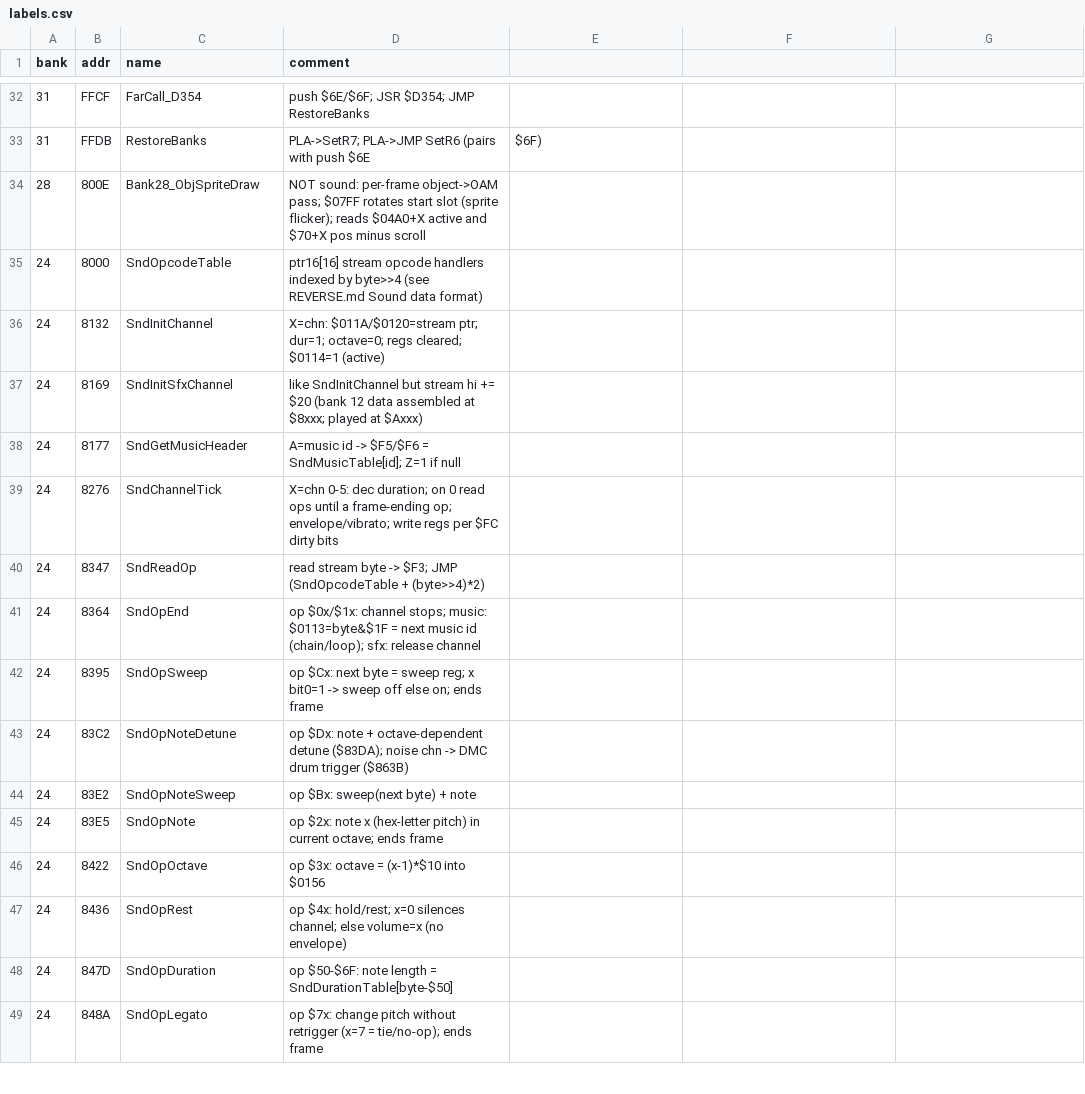
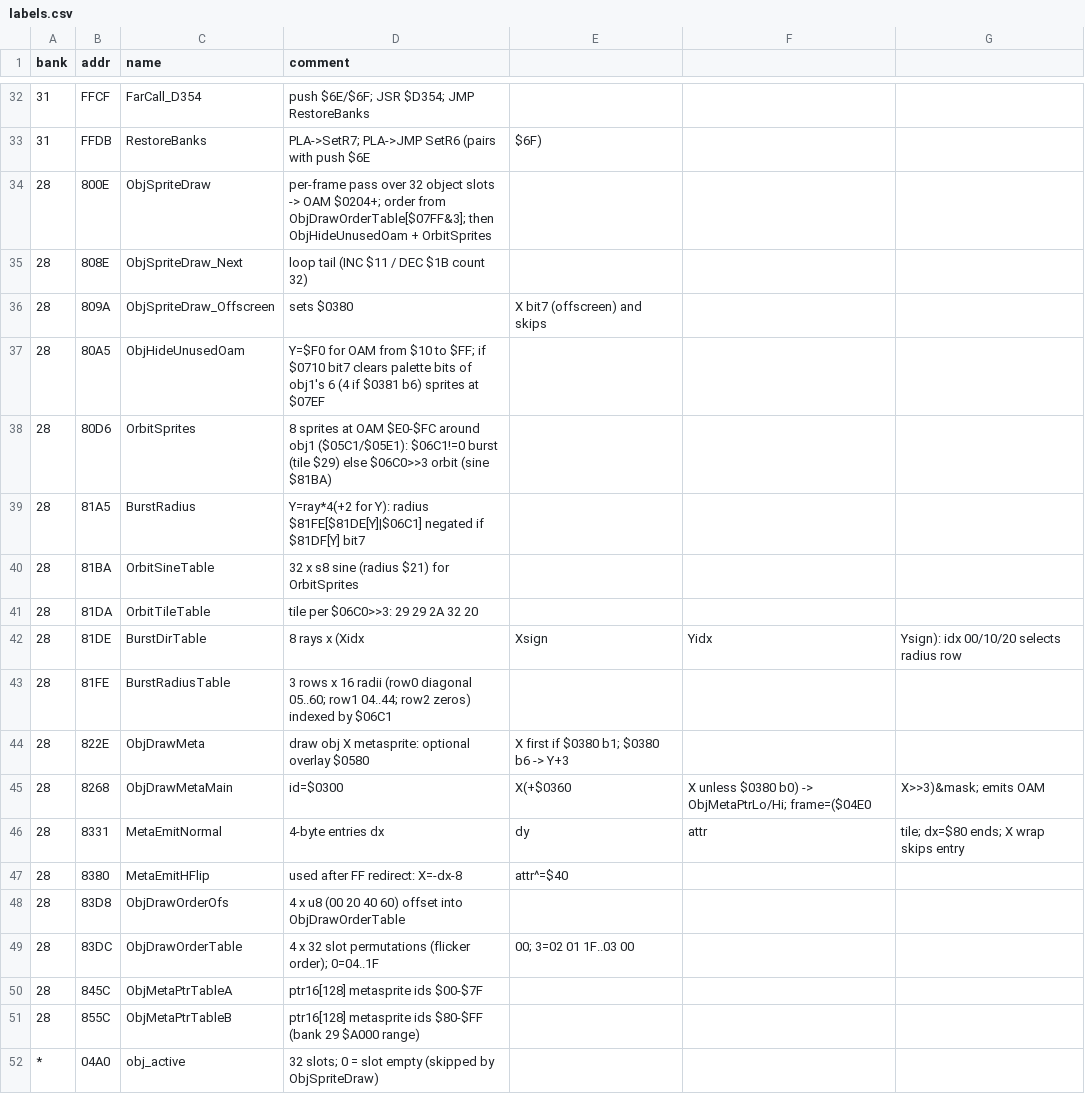
Before and after one commit to sleepy9090/CRYSTAL-AI-LIS, a CSV file: labels.csv, drawn as a sheet; only a part is shown, gaps mark what is left out; the shorter side is filled out with more unchanged rows; the diff covers the shown part only.

Commit message:
RE session 5: Ph3: trace bank 28 `$800E` object sprite pass fully (object table `$04A0`/`$70` layout, metasprite format at `$83D8/$83DC`) — done session 9: 32-slot object table, 4 draw-order permutations, metasprite record format (count/mask/frames, `FF` mirrored redirect, `$80` terminator, attr b2 half-hide), obj 1 = player (hit flash `$0710`, orbit/burst ring `$06C0/$06C1`). See "Object sprite pass".

```diff
--- a/labels.csv
+++ b/labels.csv
@@ -33,2 +33,20 @@ bank,addr,name,comment
 31,FFDB,RestoreBanks,PLA->SetR7; PLA->JMP SetR6 (pairs with push $6E,$6F)
-28,800E,Bank28_ObjSpriteDraw,NOT sound: per-frame object->OAM pass; $07FF rotates start slot (sprite flicker); reads $04A0+X active and $70+X pos minus scroll
+28,800E,ObjSpriteDraw,per-frame pass over 32 object slots -> OAM $0204+; order from ObjDrawOrderTable[$07FF&3]; then ObjHideUnusedOam + OrbitSprites
+28,808E,ObjSpriteDraw_Next,loop tail (INC $11 / DEC $1B count 32)
+28,809A,ObjSpriteDraw_Offscreen,sets $0380,X bit7 (offscreen) and skips
+28,80A5,ObjHideUnusedOam,Y=$F0 for OAM from $10 to $FF; if $0710 bit7 clears palette bits of obj1's 6 (4 if $0381 b6) sprites at $07EF
+28,80D6,OrbitSprites,8 sprites at OAM $E0-$FC around obj1 ($05C1/$05E1): $06C1!=0 burst (tile $29) else $06C0>>3 orbit (sine $81BA)
+28,81A5,BurstRadius,Y=ray*4(+2 for Y): radius $81FE[$81DE[Y]|$06C1] negated if $81DF[Y] bit7
+28,81BA,OrbitSineTable,32 x s8 sine (radius $21) for OrbitSprites
+28,81DA,OrbitTileTable,tile per $06C0>>3: 29 29 2A 32 20
+28,81DE,BurstDirTable,8 rays x (Xidx,Xsign,Yidx,Ysign): idx 00/10/20 selects radius row
+28,81FE,BurstRadiusTable,3 rows x 16 radii (row0 diagonal 05..60; row1 04..44; row2 zeros) indexed by $06C1
+28,822E,ObjDrawMeta,draw obj X metasprite: optional overlay $0580,X first if $0380 b1; $0380 b6 -> Y+3
+28,8268,ObjDrawMetaMain,id=$0300,X(+$0360,X unless $0380 b0) -> ObjMetaPtrLo/Hi; frame=($04E0,X>>3)&mask; emits OAM
+28,8331,MetaEmitNormal,4-byte entries dx,dy,attr,tile; dx=$80 ends; X wrap skips entry
+28,8380,MetaEmitHFlip,used after FF redirect: X=-dx-8, attr^=$40
+28,83D8,ObjDrawOrderOfs,4 x u8 (00 20 40 60) offset into ObjDrawOrderTable
+28,83DC,ObjDrawOrderTable,4 x 32 slot permutations (flicker order); 0=04..1F,00; 3=02 01 1F..03 00
+28,845C,ObjMetaPtrTableA,ptr16[128] metasprite ids $00-$7F
+28,855C,ObjMetaPtrTableB,ptr16[128] metasprite ids $80-$FF (bank 29 $A000 range)
+*,04A0,obj_active,32 slots; 0 = slot empty (skipped by ObjSpriteDraw)
```
Also changed, not shown: 18 added rows elsewhere in this file, 1 other file.
